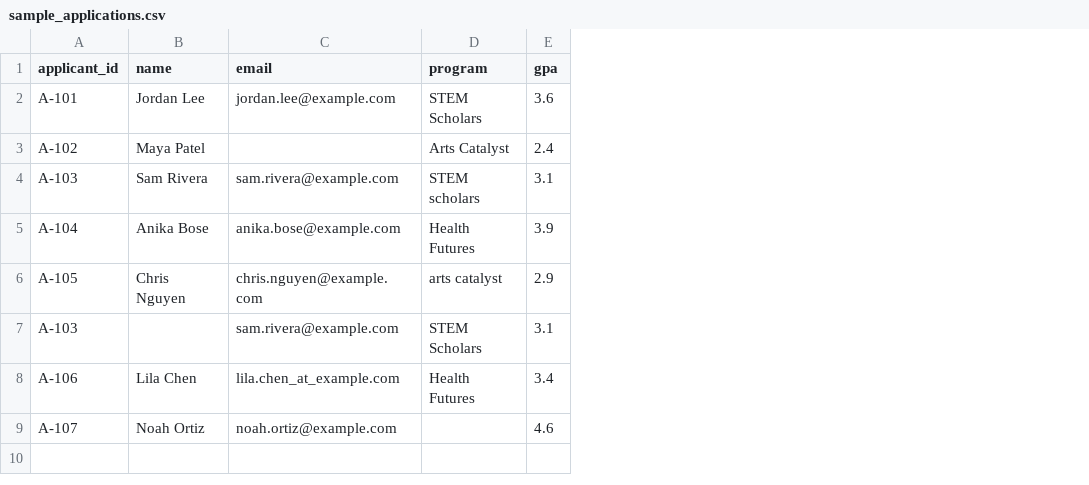
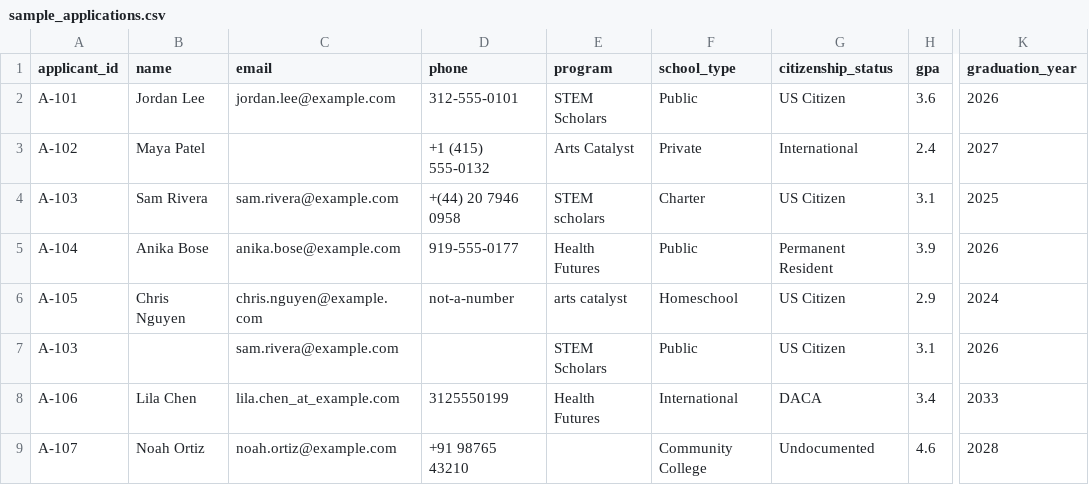
Before and after one commit to ralph-groupscholar/groupscholar-intake-normalizer, a CSV file: data/sample_applications.csv, drawn as a sheet; only a part is shown, gaps mark what is left out; the diff names each change by its address in the sheet, - before the commit and + after, or states it on an @@ line.

```diff
--- a/data/sample_applications.csv
+++ b/data/sample_applications.csv
+column D (phone), rows 2-9: 312-555-0101 | +1 (415) 555-0132 | +(44) 20 7946 0958 | 919-555-0177 | not-a-number |  | 3125550199 | +91 98765 43210
+column F (school_type), rows 2-9: Public | Private | Charter | Public | Homeschool | Public | International | Community College
+column G (citizenship_status), rows 2-9: US Citizen | International | US Citizen | Permanent Resident | US Citizen | US Citizen | DACA | Undocumented
+column K (graduation_year), rows 2-9: 2026 | 2027 | 2025 | 2026 | 2024 | 2026 | 2033 | 2028
```
Also changed, not shown: output/issues.csv, 11 other files.
